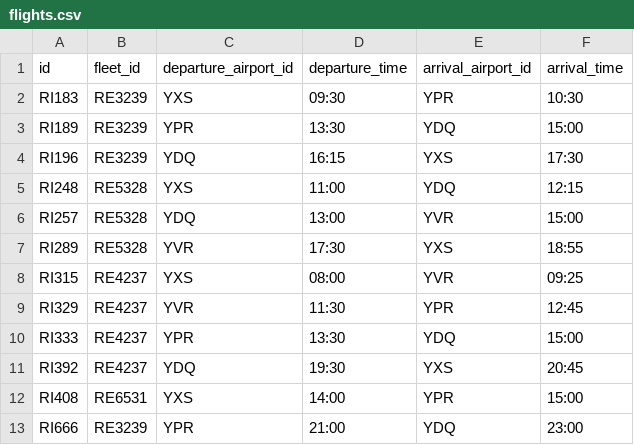
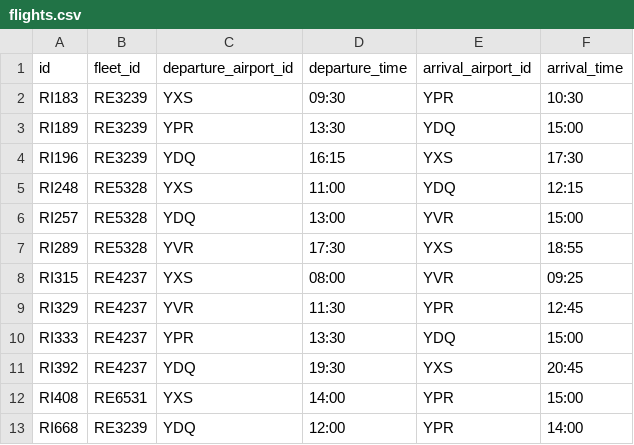
Before and after one commit to RavenAssignmentCOMP4711/RavenRepo, a CSV file: data/flights.csv, drawn as a sheet; removed rows and columns are numbered as before the commit, all else as after; the diff names each change by its address in the sheet, - before the commit and + after, or states it on an @@ line.

Commit message:
travic bug
Signed-off-by: Yuheng Song <forever.love.hugh@gmail.com>

```diff
--- a/data/flights.csv
+++ b/data/flights.csv
-row 13: RI666 | RE3239 | YPR | 21:00 | YDQ | 23:00
+row 13: RI668 | RE3239 | YDQ | 12:00 | YPR | 14:00
```
